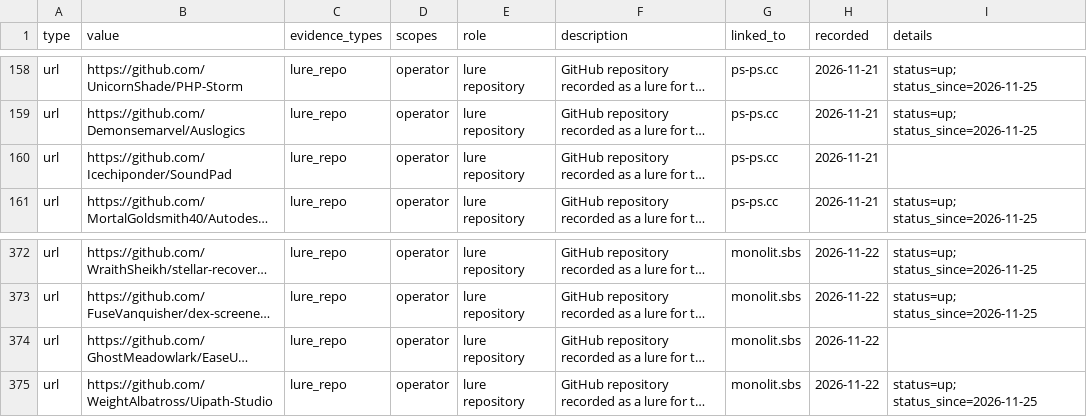
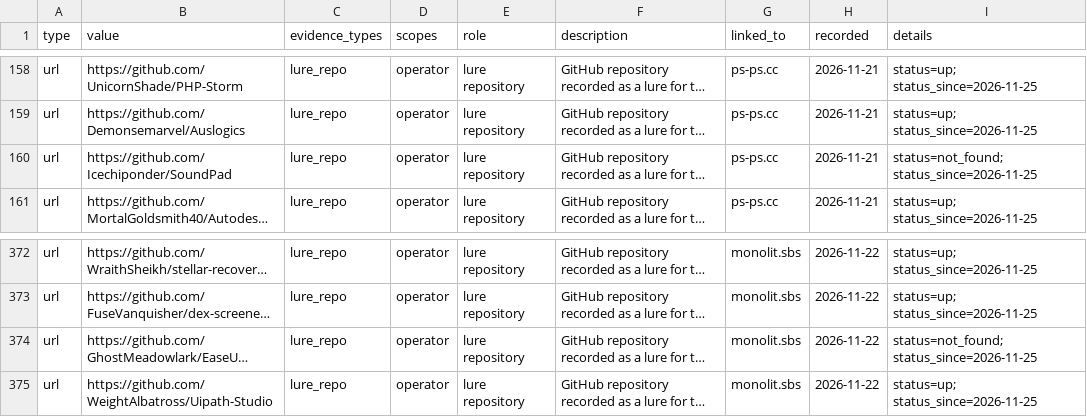
Before and after one commit to scoope3/groundwork, a CSV file: cases/windows-defender-cc-lure-repos/indicators.csv, drawn as a sheet; only a part is shown, gaps mark what is left out; long unchanged cells end in …; the diff covers the shown part only; the diff names each change by its address in the sheet, - before the commit and + after, or states it on an @@ line.

Commit message:
feed 2026-11-25: 1 lure repo(s) added by rule, released after a second read; status of 37 lure repo(s) updated

```diff
--- a/cases/windows-defender-cc-lure-repos/indicators.csv
+++ b/cases/windows-defender-cc-lure-repos/indicators.csv
-I160 (details): (empty)
+I160 (details): status=not_found; status_since=2026-11-25
-I374 (details): (empty)
+I374 (details): status=not_found; status_since=2026-11-25
```
Also changed, not shown: 1 added row and 35 edited cells elsewhere in this file, feed/2026-11-25.csv, feed/rolling-30d.csv, 3 other files.
